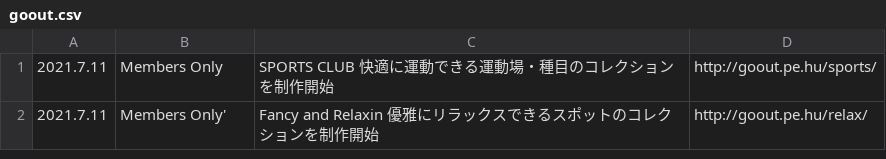
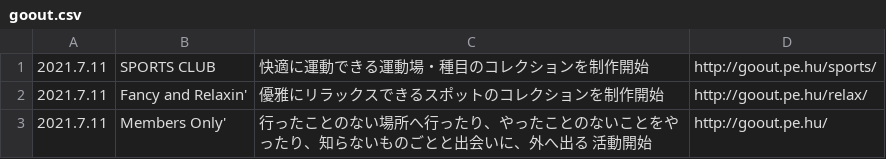
Before and after one commit to chottocrazy/index, a CSV file: update/goout.csv, drawn as a sheet.

Commit message:
Update goout.csv

```diff
--- a/update/goout.csv
+++ b/update/goout.csv
@@ -1,2 +1,3 @@
-2021.7.11,Members Only,SPORTS CLUB 快適に運動できる運動場・種目のコレクションを制作開始,http://goout.pe.hu/sports/
-2021.7.11,Members Only',Fancy and Relaxin 優雅にリラックスできるスポットのコレクションを制作開始,http://goout.pe.hu/relax/
+2021.7.11,SPORTS CLUB,快適に運動できる運動場・種目のコレクションを制作開始,http://goout.pe.hu/sports/
+2021.7.11,Fancy and Relaxin',優雅にリラックスできるスポットのコレクションを制作開始,http://goout.pe.hu/relax/
+2021.7.11,Members Only',行ったことのない場所へ行ったり、やったことのないことをやったり、知らないものごとと出会いに、外へ出る 活動開始,http://goout.pe.hu/
```
